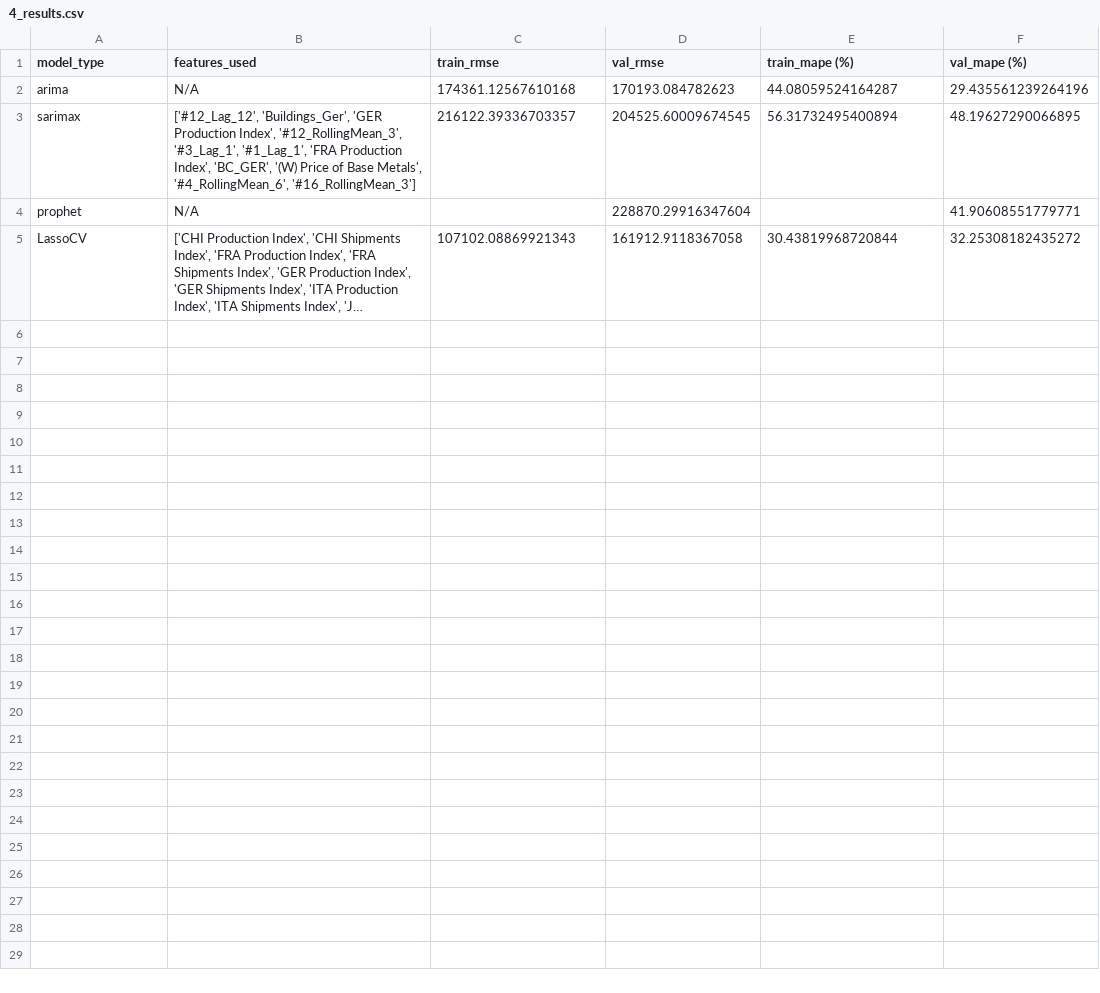
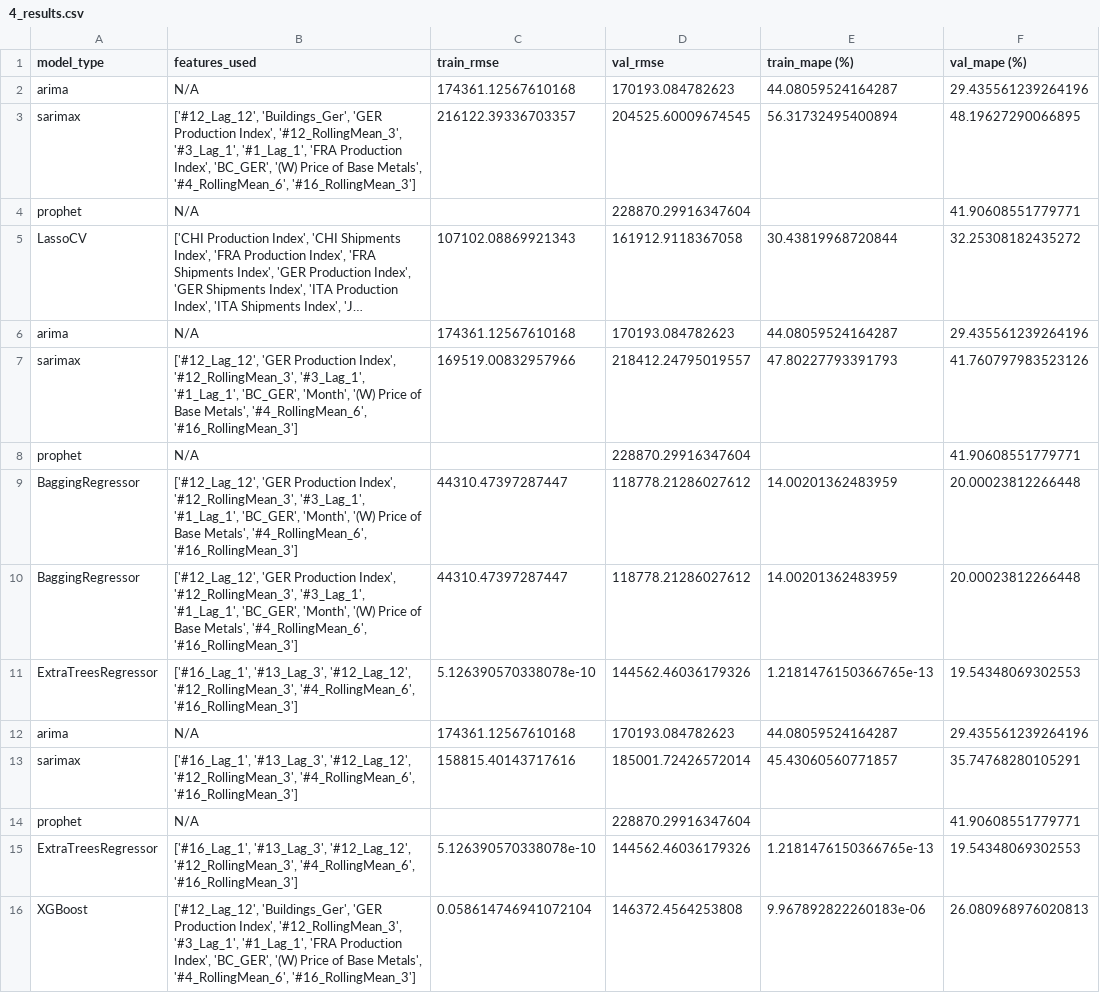
Before and after one commit to MGN19/Siemens-forecast, a CSV file: modelling_csvs/4_results.csv, drawn as a sheet; long unchanged cells end in …; the diff names each change by its address in the sheet, - before the commit and + after, or states it on an @@ line.

Commit message:
comparação de resultados

```diff
--- a/modelling_csvs/4_results.csv
+++ b/modelling_csvs/4_results.csv
+row 6: arima | N/A | 174361.12567610168 | 170193.084782623 | 44.08059524164287 | 29.435561239264196
+row 7: sarimax | ['#12_Lag_12', 'GER Production Index', '#12_RollingMean_3', '#3_Lag_1', '#1_Lag_1', 'BC_GER', 'Month', '(W) Price of Base Metals', '#4_RollingMean_6', '#16_RollingMean_3'] | 169519.00832957966 | 218412.24795019557 | 47.80227793391793 | 41.760797983523126
+row 8: prophet | N/A |  | 228870.29916347604 |  | 41.90608551779771
+row 9: BaggingRegressor | ['#12_Lag_12', 'GER Production Index', '#12_RollingMean_3', '#3_Lag_1', '#1_Lag_1', 'BC_GER', 'Month', '(W) Price of Base Metals', '#4_RollingMean_6', '#16_RollingMean_3'] | 44310.47397287447 | 118778.21286027612 | 14.00201362483959 | 20.00023812266448
+row 10: BaggingRegressor | ['#12_Lag_12', 'GER Production Index', '#12_RollingMean_3', '#3_Lag_1', '#1_Lag_1', 'BC_GER', 'Month', '(W) Price of Base Metals', '#4_RollingMean_6', '#16_RollingMean_3'] | 44310.47397287447 | 118778.21286027612 | 14.00201362483959 | 20.00023812266448
+row 11: ExtraTreesRegressor | ['#16_Lag_1', '#13_Lag_3', '#12_Lag_12', '#12_RollingMean_3', '#4_RollingMean_6', '#16_RollingMean_3'] | 5.126390570338078e-10 | 144562.46036179326 | 1.2181476150366765e-13 | 19.54348069302553
+row 12: arima | N/A | 174361.12567610168 | 170193.084782623 | 44.08059524164287 | 29.435561239264196
+row 13: sarimax | ['#16_Lag_1', '#13_Lag_3', '#12_Lag_12', '#12_RollingMean_3', '#4_RollingMean_6', '#16_RollingMean_3'] | 158815.40143717616 | 185001.72426572014 | 45.43060560771857 | 35.74768280105291
+row 14: prophet | N/A |  | 228870.29916347604 |  | 41.90608551779771
+row 15: ExtraTreesRegressor | ['#16_Lag_1', '#13_Lag_3', '#12_Lag_12', '#12_RollingMean_3', '#4_RollingMean_6', '#16_RollingMean_3'] | 5.126390570338078e-10 | 144562.46036179326 | 1.2181476150366765e-13 | 19.54348069302553
+row 16: XGBoost | ['#12_Lag_12', 'Buildings_Ger', 'GER Production Index', '#12_RollingMean_3', '#3_Lag_1', '#1_Lag_1', 'FRA Production Index', 'BC_GER', '(W) Price of Base Metals', '#4_RollingMean_6', '#16_RollingMean_3'] | 0.058614746941072104 | 146372.4564253808 | 9.967892822260183e-06 | 26.080968976020813
```
Also changed, not shown: modelling_csvs/12_results.csv, modelling_csvs/16_results.csv, 15 other files.
